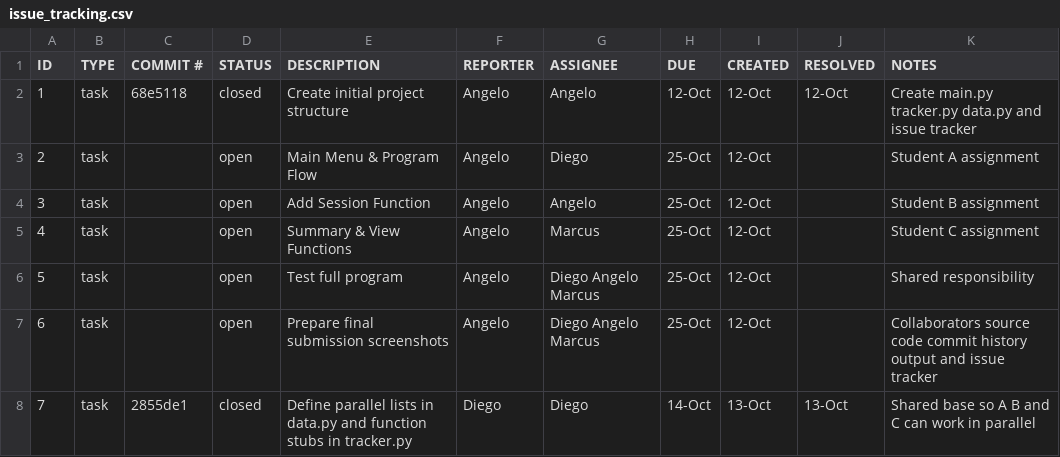
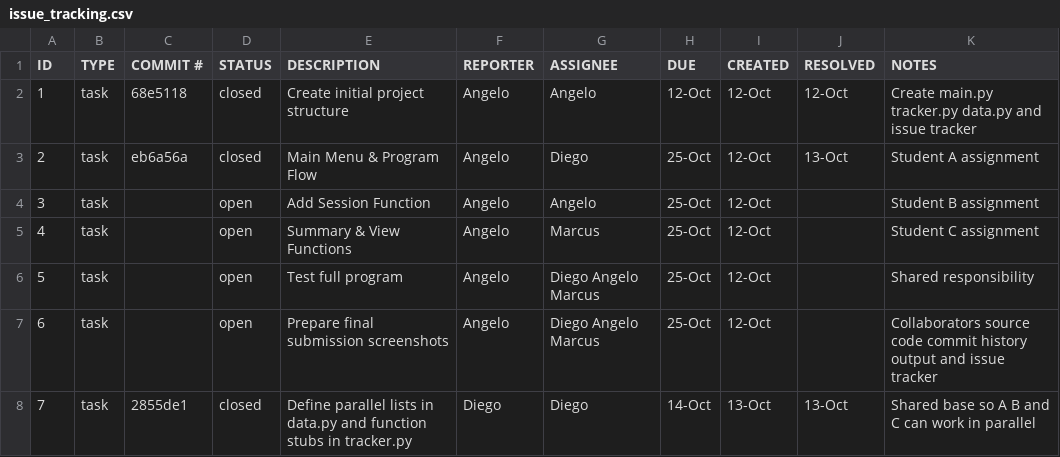
Before and after one commit to AngeloRebatta/ET574-M-Project1-Group3, a CSV file: .github/issue_tracking.csv, drawn as a sheet.

Commit message:
ET574-M Close task 2 in issue tracker

```diff
--- a/.github/issue_tracking.csv
+++ b/.github/issue_tracking.csv
@@ -2,3 +2,3 @@ ID,TYPE,COMMIT #,STATUS,DESCRIPTION,REPORTER,ASSIGNEE,DUE,CREATED,RESOLVED,NOTES
 1,task,68e5118,closed,Create initial project structure,Angelo,Angelo,12-Oct,12-Oct,12-Oct,Create main.py tracker.py data.py and issue tracker
-2,task,,open,Main Menu & Program Flow,Angelo,Diego,25-Oct,12-Oct,,Student A assignment
+2,task,eb6a56a,closed,Main Menu & Program Flow,Angelo,Diego,25-Oct,12-Oct,13-Oct,Student A assignment
 3,task,,open,Add Session Function,Angelo,Angelo,25-Oct,12-Oct,,Student B assignment
```
